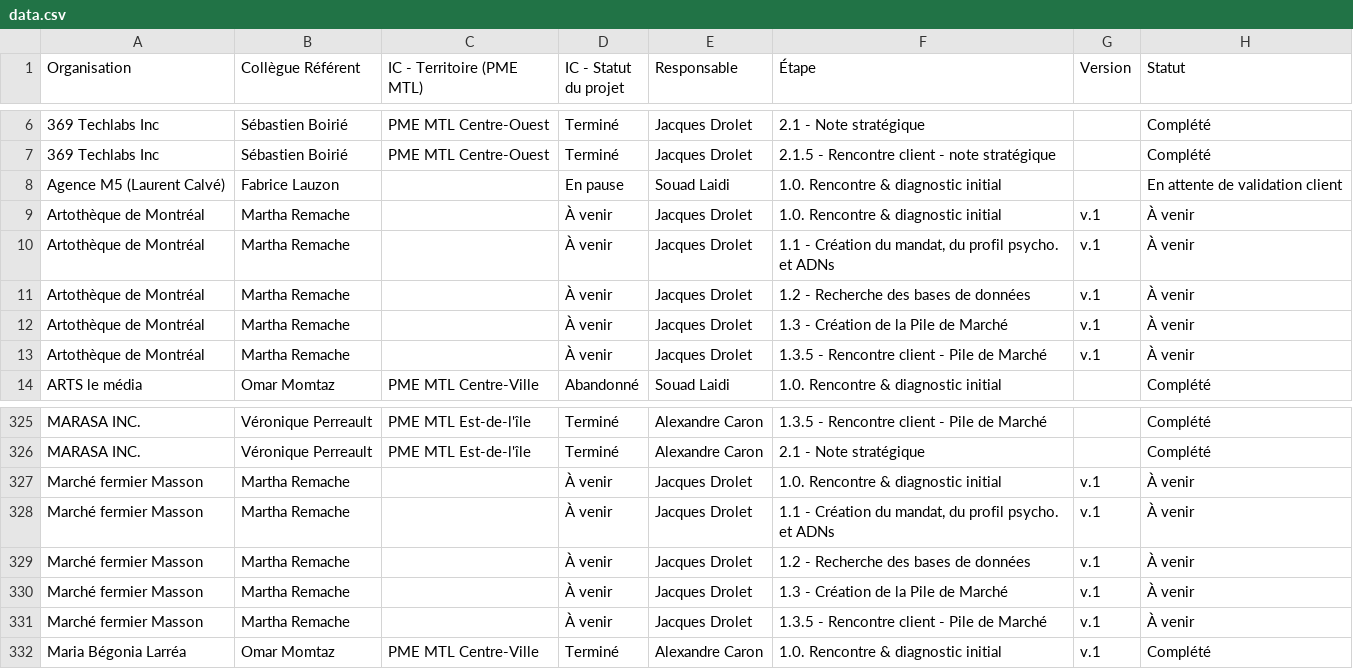
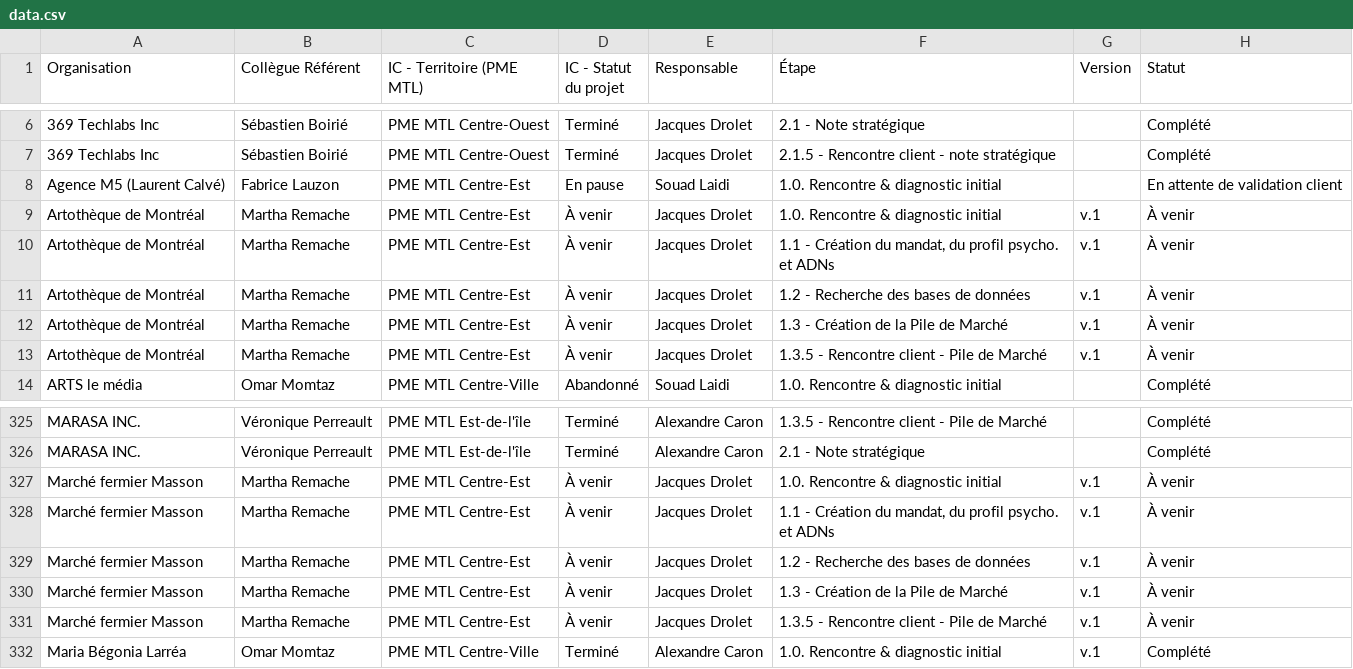
Before and after one commit to MagellanPIC/dossiers, a CSV file: data.csv, drawn as a sheet; only a part is shown, gaps mark what is left out; the diff names each change by its address in the sheet, - before the commit and + after, or states it on an @@ line.

Commit message:
Mise à jour data.csv - 2026-10-21

```diff
--- a/data.csv
+++ b/data.csv
-C8:C13 (IC - Territoire (PME MTL)): (empty)
+C8:C13 (IC - Territoire (PME MTL)): PME MTL Centre-Est
-C327:C331 (IC - Territoire (PME MTL)): (empty)
+C327:C331 (IC - Territoire (PME MTL)): PME MTL Centre-Est
```
